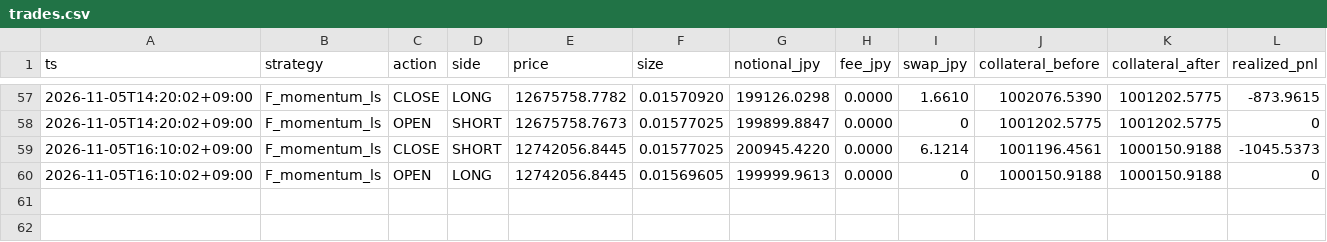
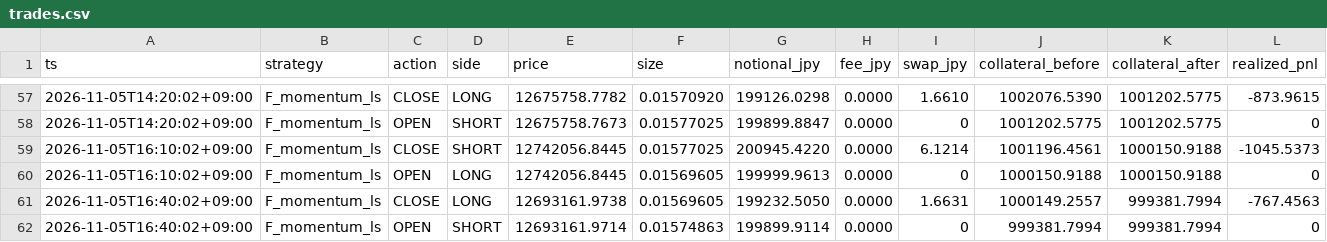
Before and after one commit to lily46/btc-paper-sim, a CSV file: state_fx/trades.csv, drawn as a sheet; only a part is shown, gaps mark what is left out; rows hold the shown columns only; the diff names each change by its address in the sheet, - before the commit and + after, or states it on an @@ line.

Commit message:
[fx] tick 1793864400 (2026-11-05T16:40:02+09:00) trades=2

```diff
--- a/state_fx/trades.csv
+++ b/state_fx/trades.csv
+row 61: 2026-11-05T16:40:02+09:00 | F_momentum_ls | CLOSE | LONG | 12693161.9738 | 0.01569605 | 199232.5050 | 0.0000 | 1.6631 | 1000149.2557 | 999381.7994 | -767.4563
+row 62: 2026-11-05T16:40:02+09:00 | F_momentum_ls | OPEN | SHORT | 12693161.9714 | 0.01574863 | 199899.9114 | 0.0000 | 0 | 999381.7994 | 999381.7994 | 0
```
Also changed, not shown: state_fx/market.csv, 3 other files.
